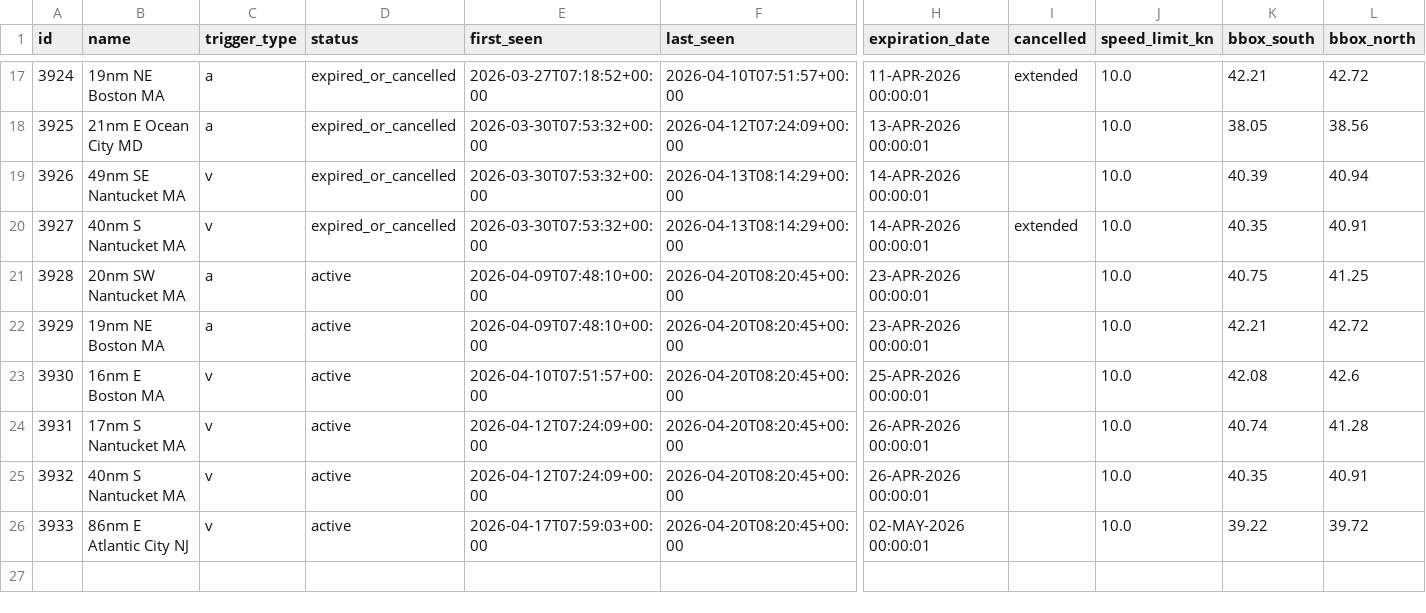
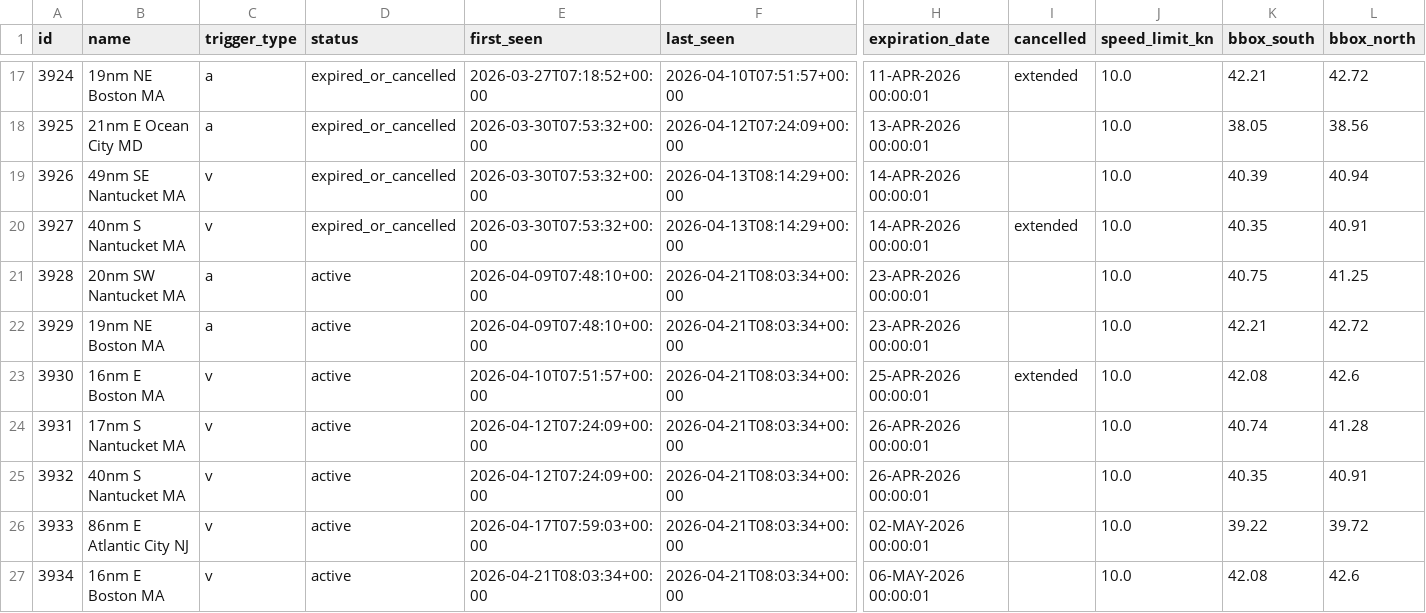
Before and after one commit to joevstaas/whale-slow-zones-tracker, a CSV file: data/dma_history.csv, drawn as a sheet; only a part is shown, gaps mark what is left out; rows hold the shown columns only; the diff names each change by its address in the sheet, - before the commit and + after, or states it on an @@ line.

```diff
--- a/data/dma_history.csv
+++ b/data/dma_history.csv
-F21:F26 (last_seen): 2026-04-20T08:20:45+00:00
+F21:F26 (last_seen): 2026-04-21T08:03:34+00:00
-I23 (cancelled): (empty)
+I23 (cancelled): extended
+row 27: 3934 | 16nm E Boston MA | v | active | 2026-04-21T08:03:34+00:00 | 2026-04-21T08:03:34+00:00 | 06-MAY-2026 00:00:01 |  | 10.0 | 42.08 | 42.6
```
Also changed, not shown: 3 other files.
